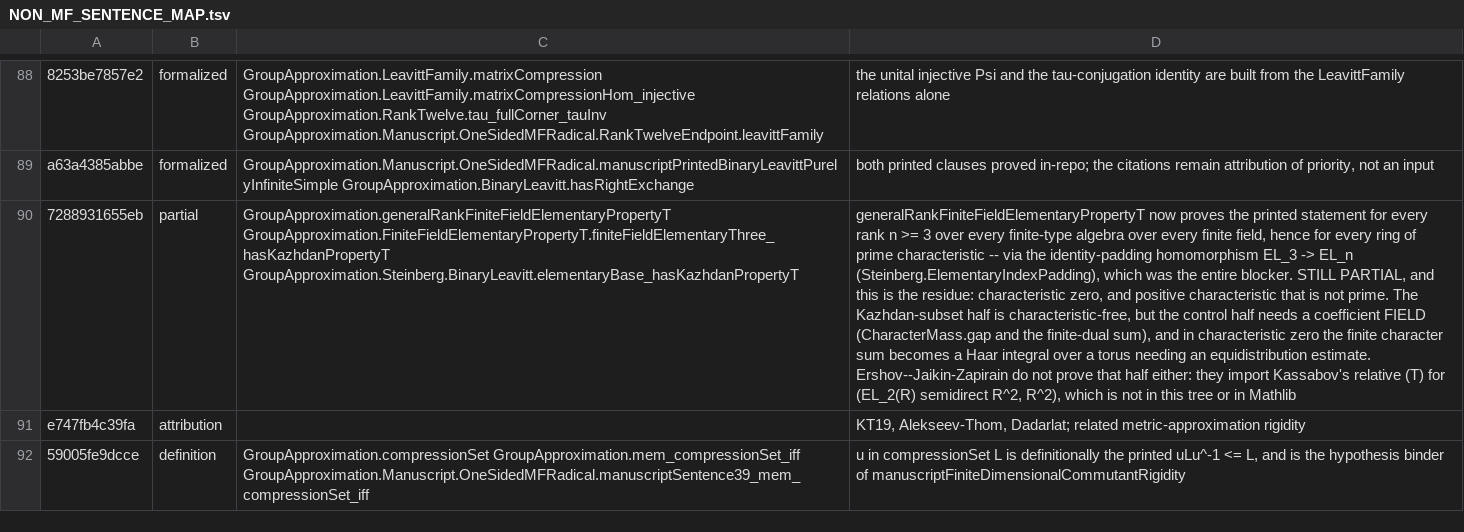
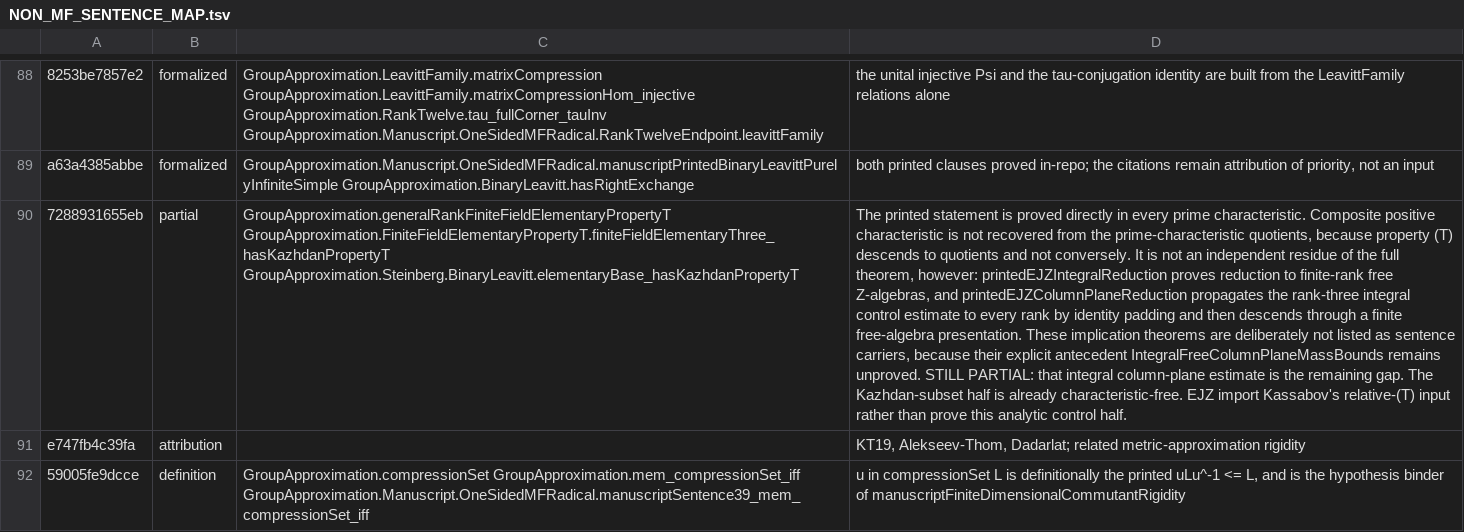
Before and after one commit to SauersML/group-approximation, a TSV file: metadata/NON_MF_SENTENCE_MAP.tsv, drawn as a sheet; only a part is shown, gaps mark what is left out; the diff names each change by its address in the sheet, - before the commit and + after, or states it on an @@ line.

Commit message:
Reduce full EJZ theorem to the integral plane estimate

```diff
--- a/metadata/NON_MF_SENTENCE_MAP.tsv
+++ b/metadata/NON_MF_SENTENCE_MAP.tsv
-D90: generalRankFiniteFieldElementaryPropertyT now proves the printed statement for every rank n >= 3 over every finite-type algebra over every finite field, hence for every ring of prime characteristic -- via the identity-padding homomorphism EL_3 -> EL_n (Steinberg.ElementaryIndexPadding), which was the entire blocker. STILL PARTIAL, and this is the residue: characteristic zero, and positive characteristic that is not prime. The Kazhdan-subset half is characteristic-free, but the control half needs a coefficient FIELD (CharacterMass.gap and the finite-dual sum), and in characteristic zero the finite character sum becomes a Haar integral over a torus needing an equidistribution estimate. Ershov--Jaikin-Zapirain do not prove that half either: they import Kassabov's relative (T) for (EL_2(R) semidirect R^2, R^2), which is not in this tree or in Mathlib
+D90: The printed statement is proved directly in every prime characteristic. Composite positive characteristic is not recovered from the prime-characteristic quotients, because property (T) descends to quotients and not conversely. It is not an independent residue of the full theorem, however: printedEJZIntegralReduction proves reduction to finite-rank free Z-algebras, and printedEJZColumnPlaneReduction propagates the rank-three integral control estimate to every rank by identity padding and then descends through a finite free-algebra presentation. These implication theorems are deliberately not listed as sentence carriers, because their explicit antecedent IntegralFreeColumnPlaneMassBounds remains unproved. STILL PARTIAL: that integral column-plane estimate is the remaining gap. The Kazhdan-subset half is already characteristic-free. EJZ import Kassabov's relative-(T) input rather than prove this analytic control half.
```
Also changed, not shown: 7 other files.
